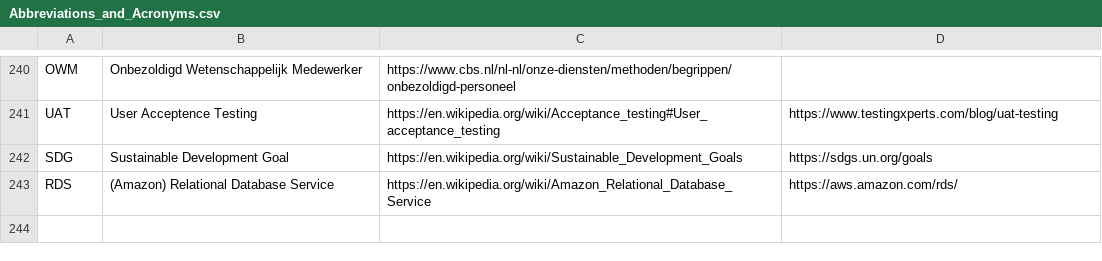
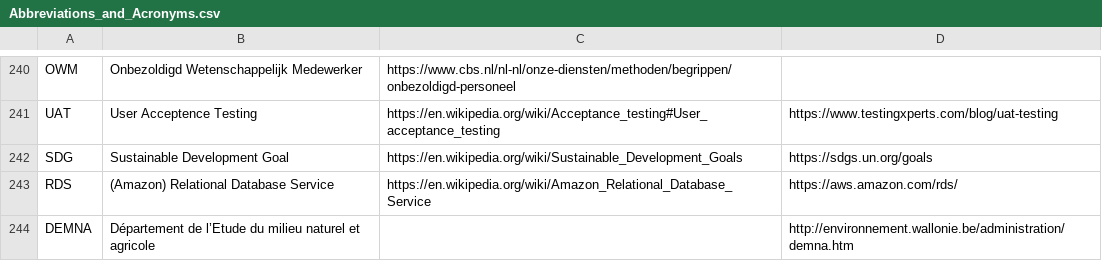
Before and after one commit to PietrH/AbbreviationsAndAcronyms, a CSV file: Abbreviations_and_Acronyms.csv, drawn as a sheet; only a part is shown, gaps mark what is left out.

Commit message:
Update Abbreviations_and_Acronyms.csv

```diff
--- a/Abbreviations_and_Acronyms.csv
+++ b/Abbreviations_and_Acronyms.csv
@@ -243 +243,2 @@ SDG,Sustainable Development Goal,https://en.wikipedia.org/wiki/Sustainable_Devel
 RDS,(Amazon) Relational Database Service,https://en.wikipedia.org/wiki/Amazon_Relational_Database_Service,https://aws.amazon.com/rds/
+DEMNA,Département de l’Etude du milieu naturel et agricole,,http://environnement.wallonie.be/administration/demna.htm
```
